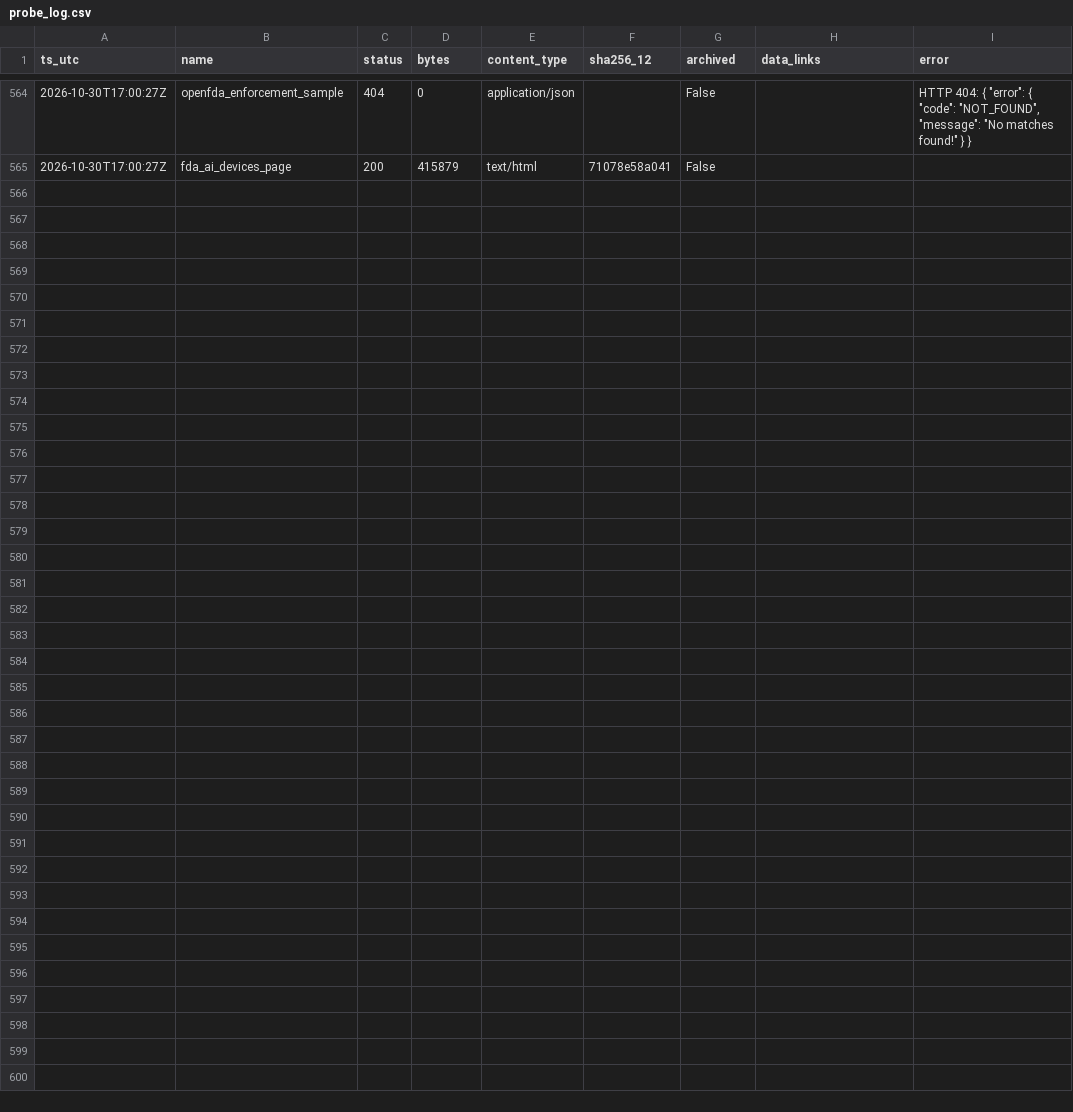
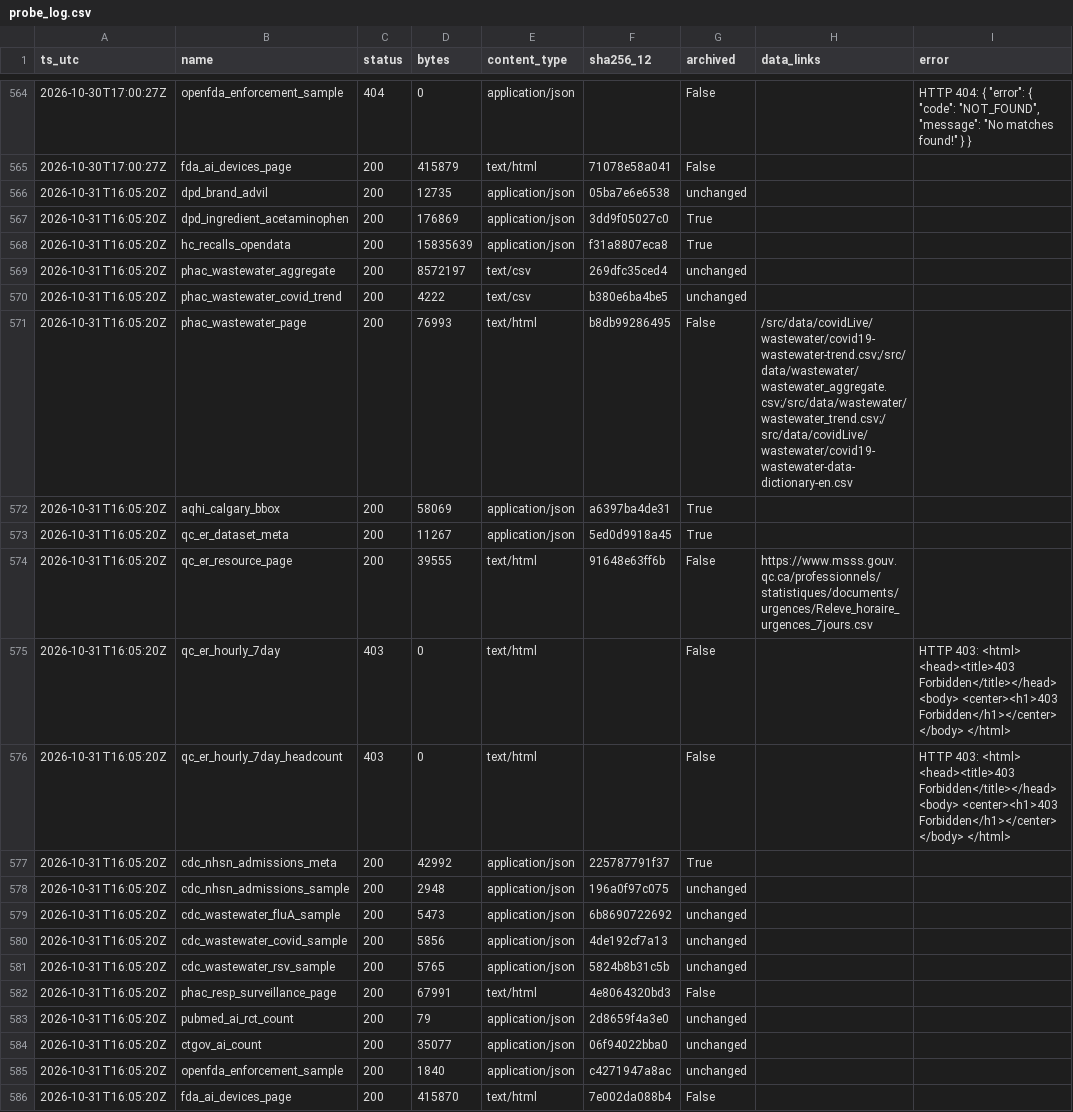
Before and after one commit to fb-121/canada-health-signals, a CSV file: data/probe_log.csv, drawn as a sheet; only a part is shown, gaps mark what is left out.

Commit message:
data: daily snapshot 2026-10-31

```diff
--- a/data/probe_log.csv
+++ b/data/probe_log.csv
@@ -565 +565,22 @@ ts_utc,name,status,bytes,content_type,sha256_12,archived,data_links,error
 2026-10-30T17:00:27Z,fda_ai_devices_page,200,415879,text/html,71078e58a041,False,,
+2026-10-31T16:05:20Z,dpd_brand_advil,200,12735,application/json,05ba7e6e6538,unchanged,,
+2026-10-31T16:05:20Z,dpd_ingredient_acetaminophen,200,176869,application/json,3dd9f05027c0,True,,
+2026-10-31T16:05:20Z,hc_recalls_opendata,200,15835639,application/json,f31a8807eca8,True,,
+2026-10-31T16:05:20Z,phac_wastewater_aggregate,200,8572197,text/csv,269dfc35ced4,unchanged,,
+2026-10-31T16:05:20Z,phac_wastewater_covid_trend,200,4222,text/csv,b380e6ba4be5,unchanged,,
+2026-10-31T16:05:20Z,phac_wastewater_page,200,76993,text/html,b8db99286495,False,/src/data/covidLive/wastewater/covid19-wastewater-trend.csv;/src/data/wastewater/wastewater_aggregate.csv;/src/data/wastewater/wastewater_trend.csv;/src/data/covidLive/wastewater/covid19-wastewater-data-dictionary-en.csv,
+2026-10-31T16:05:20Z,aqhi_calgary_bbox,200,58069,application/json,a6397ba4de31,True,,
+2026-10-31T16:05:20Z,qc_er_dataset_meta,200,11267,application/json,5ed0d9918a45,True,,
+2026-10-31T16:05:20Z,qc_er_resource_page,200,39555,text/html,91648e63ff6b,False,https://www.msss.gouv.qc.ca/professionnels/statistiques/documents/urgences/Releve_horaire_urgences_7jours.csv,
+2026-10-31T16:05:20Z,qc_er_hourly_7day,403,0,text/html,,False,,HTTP 403: <html> <head><title>403 Forbidden</title></head> <body> <center><h1>403 Forbidden</h1></center> </body> </html>
+2026-10-31T16:05:20Z,qc_er_hourly_7day_headcount,403,0,text/html,,False,,HTTP 403: <html> <head><title>403 Forbidden</title></head> <body> <center><h1>403 Forbidden</h1></center> </body> </html>
+2026-10-31T16:05:20Z,cdc_nhsn_admissions_meta,200,42992,application/json,225787791f37,True,,
+2026-10-31T16:05:20Z,cdc_nhsn_admissions_sample,200,2948,application/json,196a0f97c075,unchanged,,
+2026-10-31T16:05:20Z,cdc_wastewater_fluA_sample,200,5473,application/json,6b8690722692,unchanged,,
+2026-10-31T16:05:20Z,cdc_wastewater_covid_sample,200,5856,application/json,4de192cf7a13,unchanged,,
+2026-10-31T16:05:20Z,cdc_wastewater_rsv_sample,200,5765,application/json,5824b8b31c5b,unchanged,,
+2026-10-31T16:05:20Z,phac_resp_surveillance_page,200,67991,text/html,4e8064320bd3,False,,
+2026-10-31T16:05:20Z,pubmed_ai_rct_count,200,79,application/json,2d8659f4a3e0,unchanged,,
+2026-10-31T16:05:20Z,ctgov_ai_count,200,35077,application/json,06f94022bba0,unchanged,,
+2026-10-31T16:05:20Z,openfda_enforcement_sample,200,1840,application/json,c4271947a8ac,unchanged,,
+2026-10-31T16:05:20Z,fda_ai_devices_page,200,415870,text/html,7e002da088b4,False,,
```
Also changed, not shown: data/ai/year_counts.csv, 7 other files.
